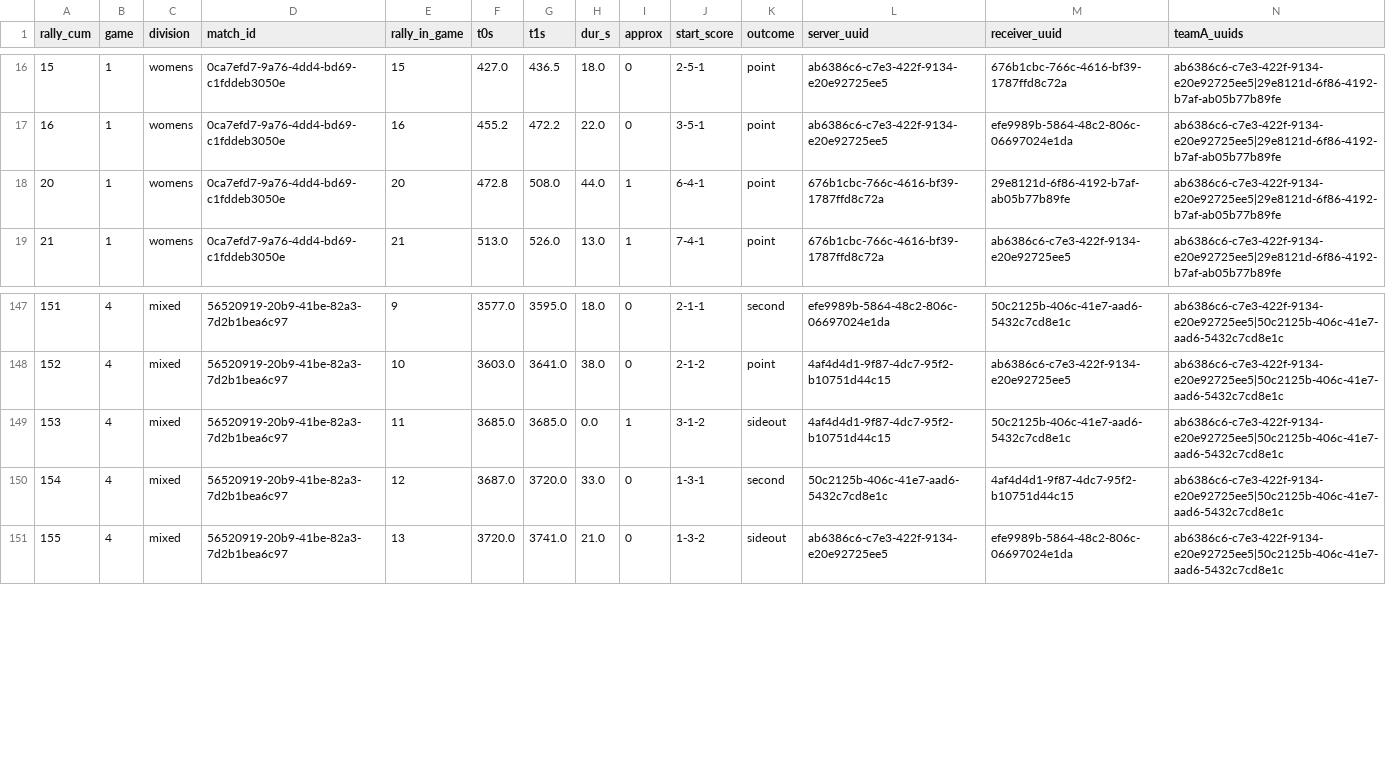
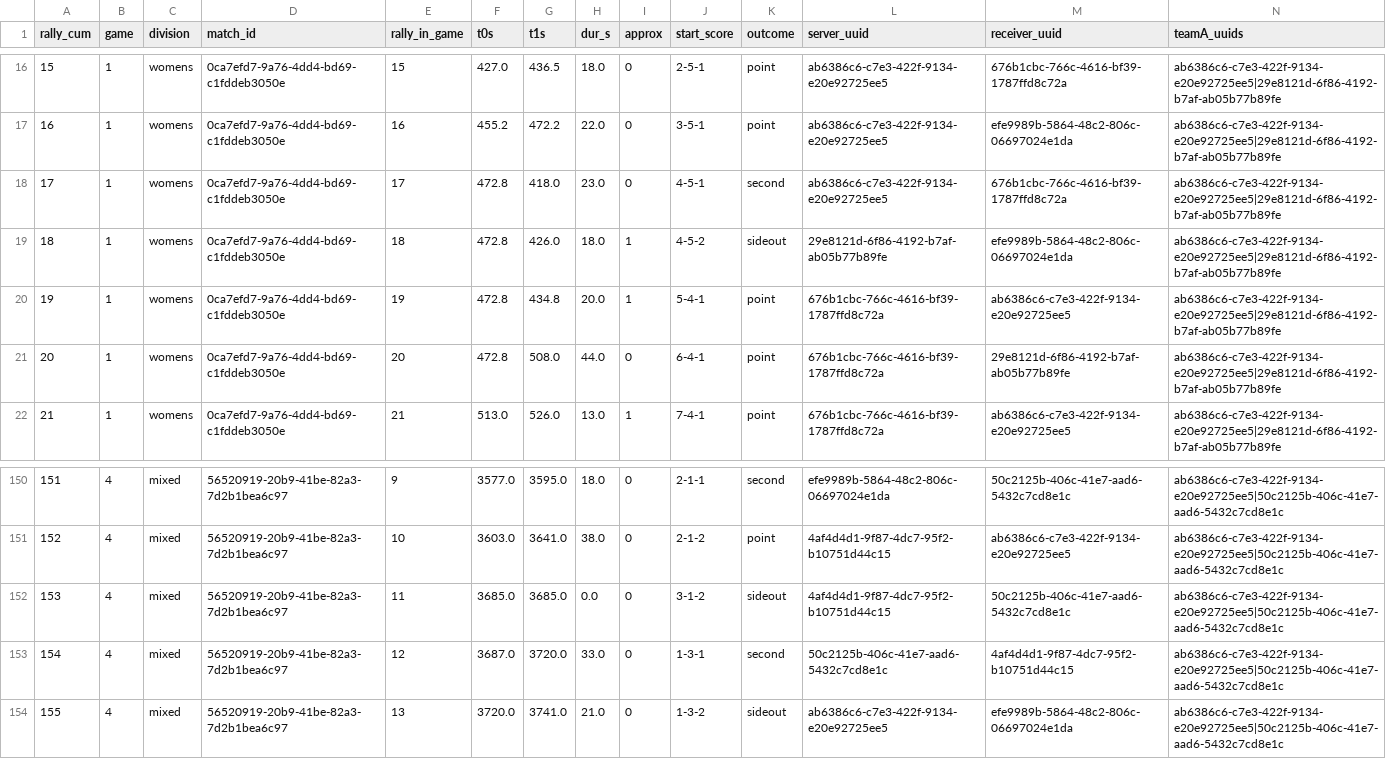
Before and after one commit to chad-murphy-data/pickleball, a CSV file: data/vision/rally_windows_chicago0725_v4.csv, drawn as a sheet; only a part is shown, gaps mark what is left out; addresses are those after the commit; rows hold the shown columns only; the diff names each change by its address in the sheet, - before the commit and + after, or states it on an @@ line.

Commit message:
current labels + windows from working folder

```diff
--- a/data/vision/rally_windows_chicago0725_v4.csv
+++ b/data/vision/rally_windows_chicago0725_v4.csv
+row 18: 17 | 1 | womens | 0ca7efd7-9a76-4dd4-bd69-c1fddeb3050e | 17 | 472.8 | 418.0 | 23.0 | 0 | 4-5-1 | second | ab6386c6-c7e3-422f-9134-e20e92725ee5 | 676b1cbc-766c-4616-bf39-1787ffd8c72a | ab6386c6-c7e3-422f-9134-e20e92725ee5|29e8121d-6f86-4192-b7af-ab05b77b89fe
+row 19: 18 | 1 | womens | 0ca7efd7-9a76-4dd4-bd69-c1fddeb3050e | 18 | 472.8 | 426.0 | 18.0 | 1 | 4-5-2 | sideout | 29e8121d-6f86-4192-b7af-ab05b77b89fe | efe9989b-5864-48c2-806c-06697024e1da | ab6386c6-c7e3-422f-9134-e20e92725ee5|29e8121d-6f86-4192-b7af-ab05b77b89fe
+row 20: 19 | 1 | womens | 0ca7efd7-9a76-4dd4-bd69-c1fddeb3050e | 19 | 472.8 | 434.8 | 20.0 | 1 | 5-4-1 | point | 676b1cbc-766c-4616-bf39-1787ffd8c72a | ab6386c6-c7e3-422f-9134-e20e92725ee5 | ab6386c6-c7e3-422f-9134-e20e92725ee5|29e8121d-6f86-4192-b7af-ab05b77b89fe
-I21 (approx): 1
+I21 (approx): 0
-I152 (approx): 1
+I152 (approx): 0
```
